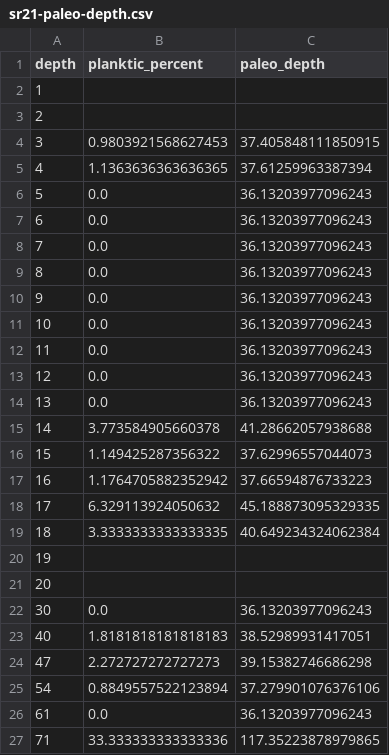
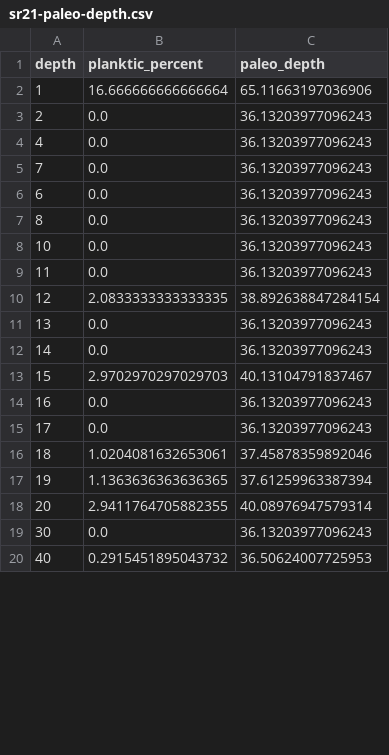
Before and after one commit to jvseds/SedLab, a CSV file: data-files/mp-files/sr21-paleo-depth.csv, drawn as a sheet; only a part is shown; the diff covers the shown part only.

Commit message:
corrected csv file for sr21 paleo depth

```diff
--- a/data-files/mp-files/sr21-paleo-depth.csv
+++ b/data-files/mp-files/sr21-paleo-depth.csv
@@ -1,27 +1,20 @@
 depth,planktic_percent,paleo_depth
-1,,
-2,,
-3,0.9803921568627453,37.405848111850915
-4,1.1363636363636365,37.61259963387394
-5,0.0,36.13203977096243
+1,16.666666666666664,65.11663197036906
+2,0.0,36.13203977096243
+4,0.0,36.13203977096243
+7,0.0,36.13203977096243
 6,0.0,36.13203977096243
-7,0.0,36.13203977096243
 8,0.0,36.13203977096243
-9,0.0,36.13203977096243
 10,0.0,36.13203977096243
 11,0.0,36.13203977096243
-12,0.0,36.13203977096243
+12,2.0833333333333335,38.892638847284154
 13,0.0,36.13203977096243
-14,3.773584905660378,41.28662057938688
-15,1.149425287356322,37.62996557044073
-16,1.1764705882352942,37.66594876733223
-17,6.329113924050632,45.188873095329335
-18,3.3333333333333335,40.649234324062384
-19,,
-20,,
+14,0.0,36.13203977096243
+15,2.9702970297029703,40.13104791837467
+16,0.0,36.13203977096243
+17,0.0,36.13203977096243
+18,1.0204081632653061,37.45878359892046
+19,1.1363636363636365,37.61259963387394
+20,2.9411764705882355,40.08976947579314
 30,0.0,36.13203977096243
-40,1.8181818181818183,38.52989931417051
-47,2.272727272727273,39.15382746686298
-54,0.8849557522123894,37.279901076376106
-61,0.0,36.13203977096243
-71,33.333333333333336,117.35223878979865
+40,0.2915451895043732,36.50624007725953
```
Also changed, not shown: 20 added rows, 14 removed rows and 5 edited cells elsewhere in this file, 1 other file.
